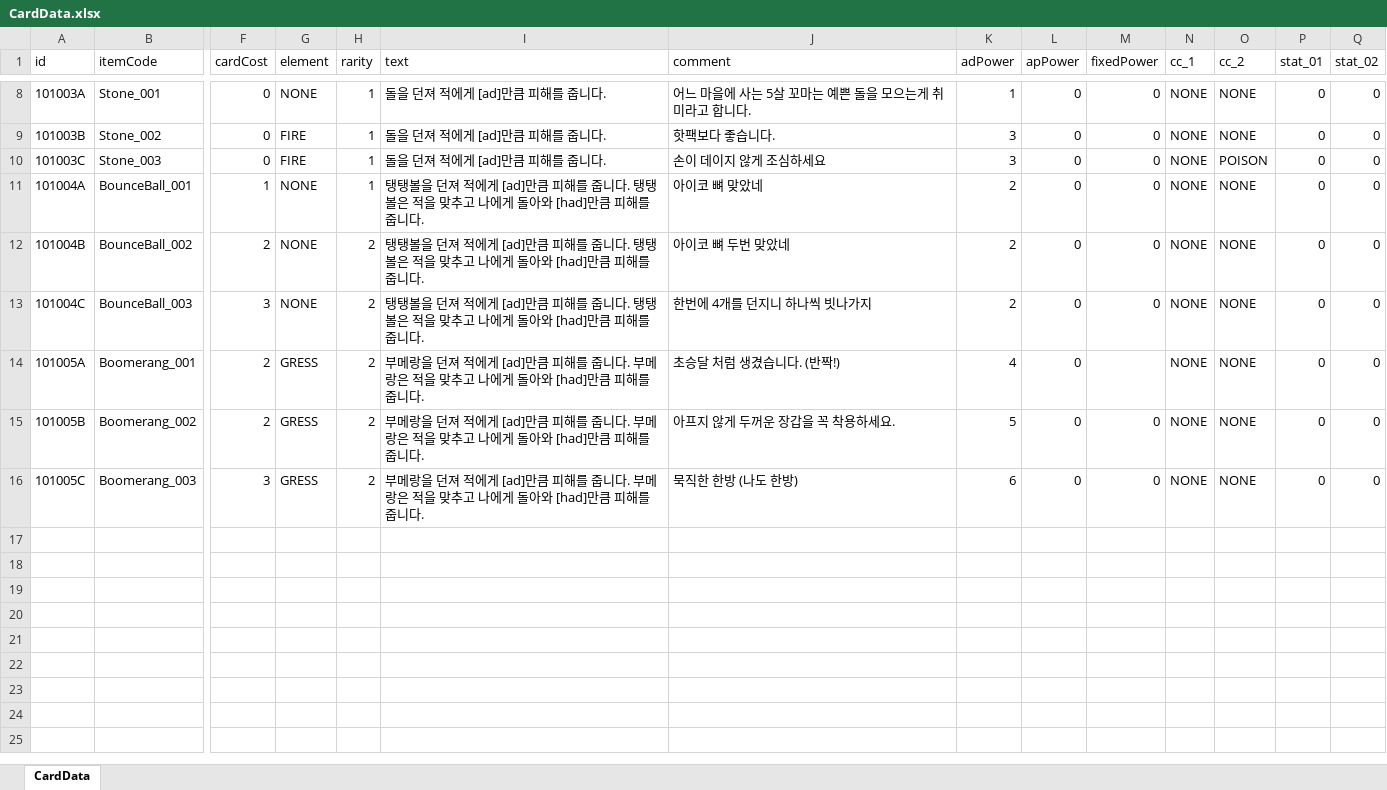
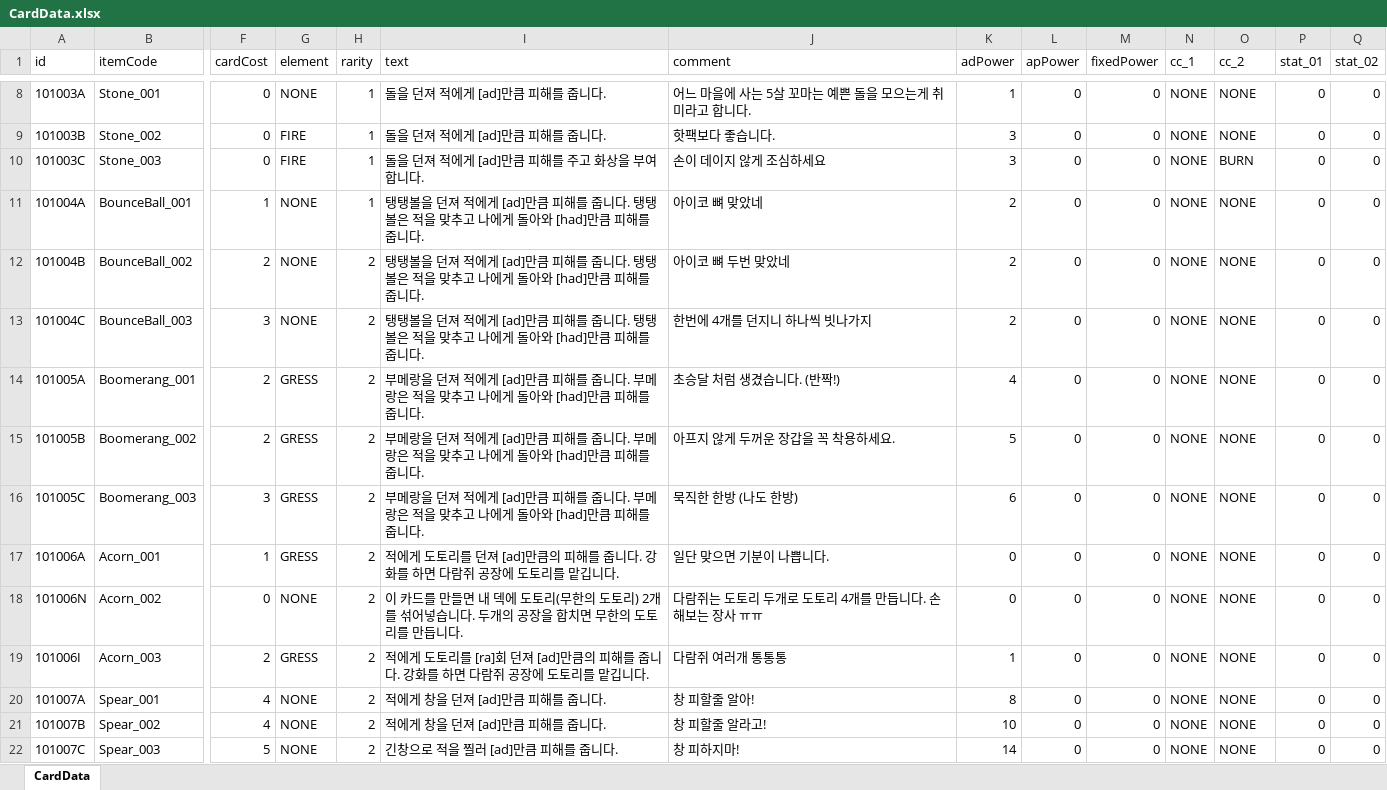
Before and after one commit to mmeo009/CardGame, an Excel workbook: CardGame/Assets/Excel/CardData.xlsx, sheet CardData, drawn as a sheet; only a part is shown, gaps mark what is left out; values as stored, in another font and other column widths than the file's, no borders; rows hold the shown columns only; the diff covers the shown part only; the diff names each change by its address in the sheet, - before the commit and + after, or states it on an @@ line.

```diff
--- a/CardGame/Assets/Excel/CardData.xlsx (sheet CardData)
+++ b/CardGame/Assets/Excel/CardData.xlsx (sheet CardData)
-I10 (text): 돌을 던져 적에게 [ad]만큼 피해를 줍니다.
+I10 (text): 돌을 던져 적에게 [ad]만큼 피해를 주고 화상을 부여합니다.
-O10 (cc_2): POISON
+O10 (cc_2): BURN
-M14 (fixedPower): (empty)
+M14 (fixedPower): 0
+row 17: 101006A | Acorn_001 | 1 | GRESS | 2 | 적에게 도토리를 던져 [ad]만큼의 피해를 줍니다. 강화를 하면 다람쥐 공장에 도토리를 맡깁니다. | 일단 맞으면 기분이 나쁩니다. | 0 | 0 | 0 | NONE | NONE | 0 | 0
+row 18: 101006N | Acorn_002 | 0 | NONE | 2 | 이 카드를 만들면 내 덱에 도토리(무한의 도토리) 2개를 섞어넣습니다. 두개의 공장을 합치면 무한의 도토리를 만듭니다. | 다람쥐는 도토리 두개로 도토리 4개를 만듭니다. 손해보는 장사 ㅠㅠ | 0 | 0 | 0 | NONE | NONE | 0 | 0
+row 19: 101006I | Acorn_003 | 2 | GRESS | 2 | 적에게 도토리를 [ra]회 던져 [ad]만큼의 피해를 줍니다. 강화를 하면 다람쥐 공장에 도토리를 맡깁니다. | 다람쥐 여러개 통통통 | 1 | 0 | 0 | NONE | NONE | 0 | 0
+row 20: 101007A | Spear_001 | 4 | NONE | 2 | 적에게 창을 던져 [ad]만큼 피해를 줍니다. | 창 피할줄 알아! | 8 | 0 | 0 | NONE | NONE | 0 | 0
+row 21: 101007B | Spear_002 | 4 | NONE | 2 | 적에게 창을 던져 [ad]만큼 피해를 줍니다. | 창 피할줄 알라고! | 10 | 0 | 0 | NONE | NONE | 0 | 0
+row 22: 101007C | Spear_003 | 5 | NONE | 2 | 긴창으로 적을 찔러 [ad]만큼 피해를 줍니다. | 창 피하지마! | 14 | 0 | 0 | NONE | NONE | 0 | 0
```
Also changed, not shown: 12 added rows elsewhere in this sheet, 25 other files.
